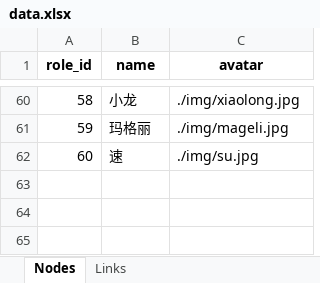
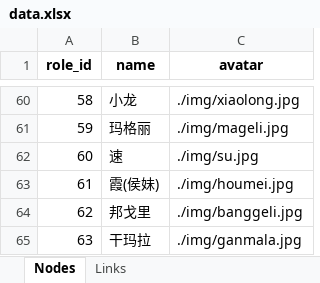
Before and after one commit to AisukaYuki/Guinea_Char_Net, an Excel workbook: data.xlsx, sheet Nodes, drawn as a sheet; only a part is shown, gaps mark what is left out; values as stored, in another font and other column widths than the file's, no borders; the diff names each change by its address in the sheet, - before the commit and + after, or states it on an @@ line.

```diff
--- a/data.xlsx (sheet Nodes)
+++ b/data.xlsx (sheet Nodes)
+row 63: 61 | 霞(侯妹) | ./img/houmei.jpg
+row 64: 62 | 邦戈里 | ./img/banggeli.jpg
+row 65: 63 | 干玛拉 | ./img/ganmala.jpg
```
Also changed, not shown: sheet Links, 2 other files.
